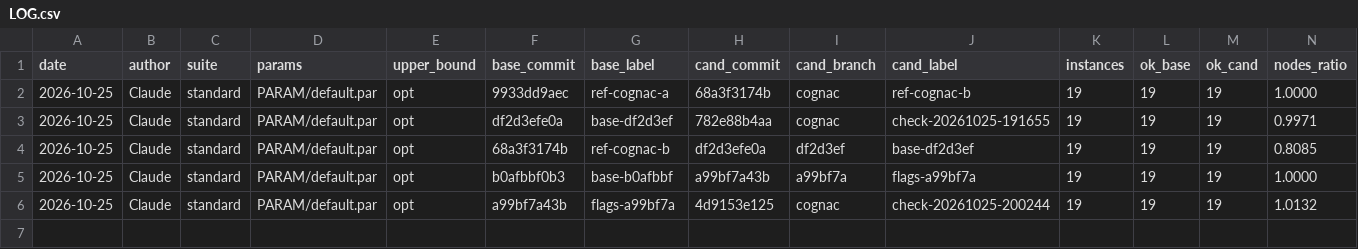
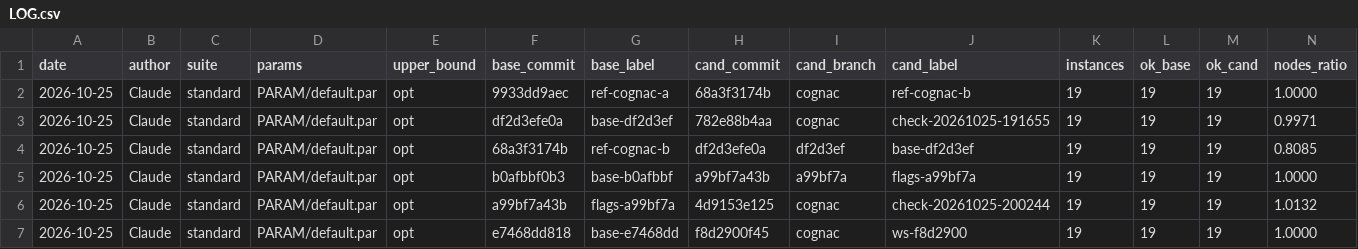
Before and after one commit to natebrix/qap, a CSV file: bench/LOG.csv, drawn as a sheet; only a part is shown; rows hold the shown columns only; the diff names each change by its address in the sheet, - before the commit and + after, or states it on an @@ line.

```diff
--- a/bench/LOG.csv
+++ b/bench/LOG.csv
+row 7: 2026-10-25 | Claude | standard | PARAM/default.par | opt | e7468dd818 | base-e7468dd | f8d2900f45 | cognac | ws-f8d2900 | 19 | 19 | 19 | 1.0000
```
